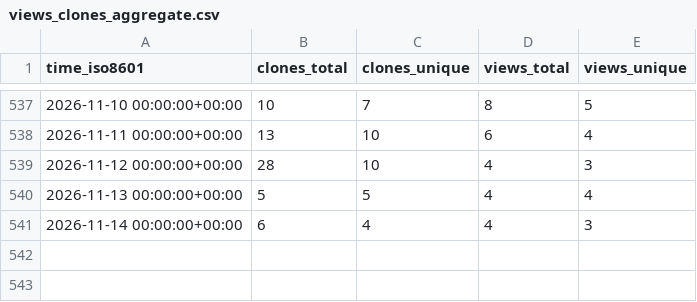
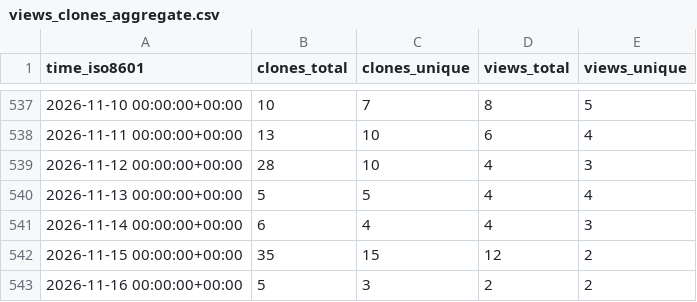
Before and after one commit to twentyTwo/vsc-ext-coding-time-tracker, a CSV file: twentyTwo/vsc-ext-coding-time-tracker/ghrs-data/views_clones_aggregate.csv, drawn as a sheet; only a part is shown, gaps mark what is left out; the diff names each change by its address in the sheet, - before the commit and + after, or states it on an @@ line.

```diff
--- a/twentyTwo/vsc-ext-coding-time-tracker/ghrs-data/views_clones_aggregate.csv
+++ b/twentyTwo/vsc-ext-coding-time-tracker/ghrs-data/views_clones_aggregate.csv
+row 542: 2026-11-15 00:00:00+00:00 | 35 | 15 | 12 | 2
+row 543: 2026-11-16 00:00:00+00:00 | 5 | 3 | 2 | 2
```
Also changed, not shown: 1 other file.
